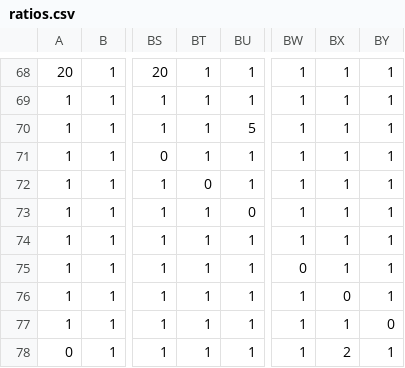
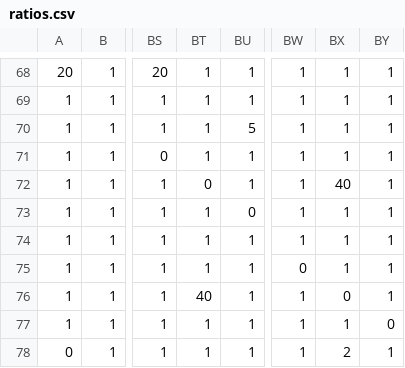
Before and after one commit to commuzlyon/commuz.fr, a CSV file: static/c/commurge/ratios/ratios.csv, drawn as a sheet; only a part is shown, gaps mark what is left out; the diff names each change by its address in the sheet, - before the commit and + after, or states it on an @@ line.

Commit message:
Ratios ajustés

```diff
--- a/static/c/commurge/ratios/ratios.csv
+++ b/static/c/commurge/ratios/ratios.csv
-BX72: 1
+BX72: 40
-BT76: 1
+BT76: 40
```
Also changed, not shown: 2 other files.
